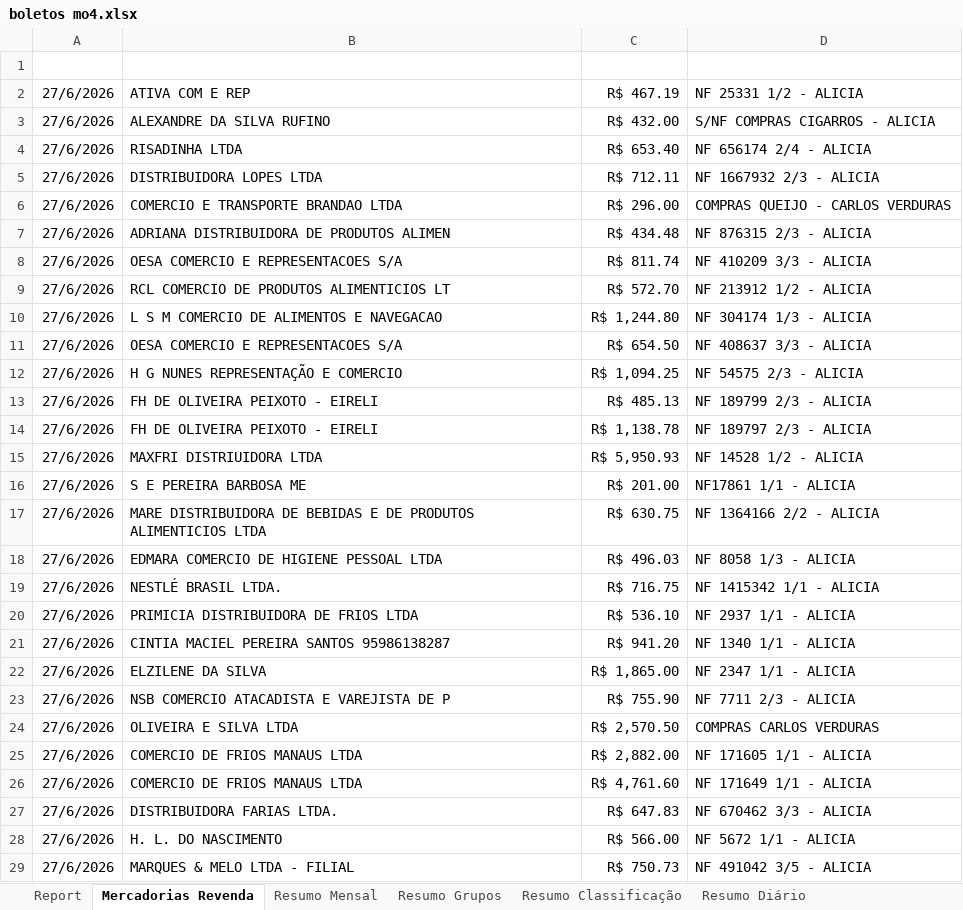
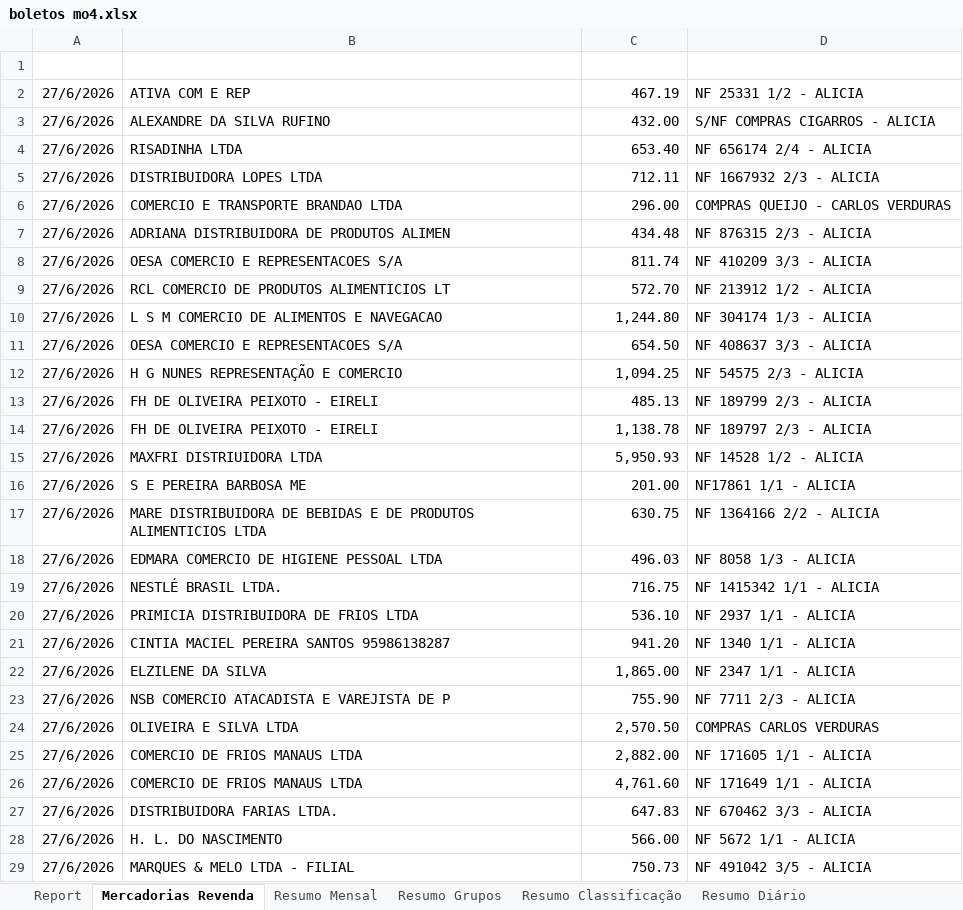
Before and after one commit to neilianesilva2408-collab/boletos---mercadinho, an Excel workbook: boletos mo4.xlsx, sheet Mercadorias Revenda, drawn as a sheet; only a part is shown; values as stored, in another font and other column widths than the file's, no borders; charts and pictures not drawn; the diff covers the shown part only; the diff names each change by its address in the sheet, - before the commit and + after, or states it on an @@ line.

```diff
--- a/boletos mo4.xlsx (sheet Mercadorias Revenda)
+++ b/boletos mo4.xlsx (sheet Mercadorias Revenda)
-C2: R$ 467.19
+C2: 467.19
-C3: R$ 432.00
+C3: 432.00
-C4: R$ 653.40
+C4: 653.40
-C5: R$ 712.11
+C5: 712.11
-C6: R$ 296.00
+C6: 296.00
-C7: R$ 434.48
+C7: 434.48
-C8: R$ 811.74
+C8: 811.74
-C9: R$ 572.70
+C9: 572.70
-C10: R$ 1,244.80
+C10: 1,244.80
-C11: R$ 654.50
+C11: 654.50
-C12: R$ 1,094.25
+C12: 1,094.25
-C13: R$ 485.13
+C13: 485.13
-C14: R$ 1,138.78
+C14: 1,138.78
-C15: R$ 5,950.93
+C15: 5,950.93
-C16: R$ 201.00
+C16: 201.00
-C17: R$ 630.75
+C17: 630.75
-C18: R$ 496.03
+C18: 496.03
-C19: R$ 716.75
+C19: 716.75
-C20: R$ 536.10
+C20: 536.10
-C21: R$ 941.20
+C21: 941.20
-C22: R$ 1,865.00
+C22: 1,865.00
-C23: R$ 755.90
+C23: 755.90
-C24: R$ 2,570.50
+C24: 2,570.50
-C25: R$ 2,882.00
+C25: 2,882.00
-C26: R$ 4,761.60
+C26: 4,761.60
-C27: R$ 647.83
+C27: 647.83
-C28: R$ 566.00
+C28: 566.00
-C29: R$ 750.73
+C29: 750.73
```
Also changed, not shown: 718 edited cells elsewhere in this sheet, sheet Resumo Diário, sheet Resumo Classificação, sheet Resumo Grupos, sheet Resumo Mensal, sheet Resultado, sheet Venda Anual (Base), boletos mo1.xlsx, boletos mo2.xlsx.
